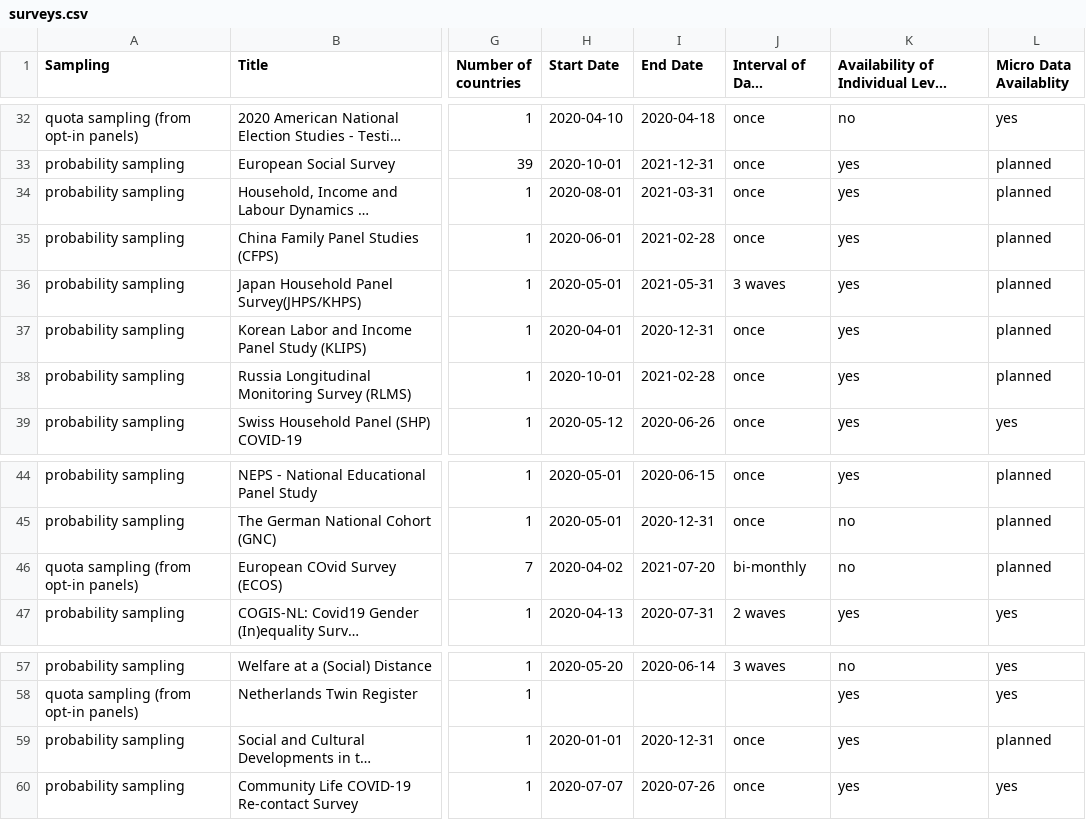
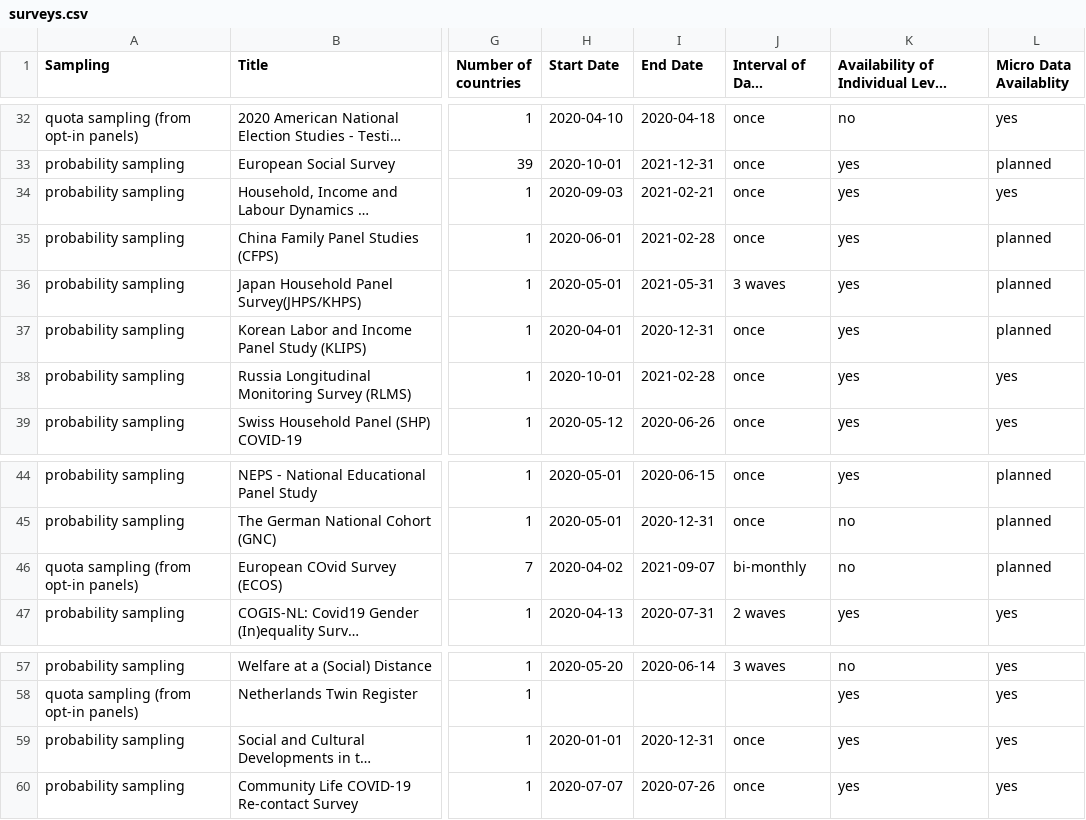
Before and after one commit to lukaslehner/supertracker, a CSV file: _data/surveys.csv, drawn as a sheet; only a part is shown, gaps mark what is left out; long unchanged cells end in …; the diff names each change by its address in the sheet, - before the commit and + after, or states it on an @@ line.

Commit message:
Update surveys.csv

```diff
--- a/_data/surveys.csv
+++ b/_data/surveys.csv
-H34 (Start Date): 2020-08-01
+H34 (Start Date): 2020-09-03
-I34 (End Date): 2021-03-31
+I34 (End Date): 2021-02-21
-L34 (Micro Data Availablity): planned
+L34 (Micro Data Availablity): yes
-L38 (Micro Data Availablity): planned
+L38 (Micro Data Availablity): yes
-I46 (End Date): 2021-07-20
+I46 (End Date): 2021-09-07
-L59 (Micro Data Availablity): planned
+L59 (Micro Data Availablity): yes
```
